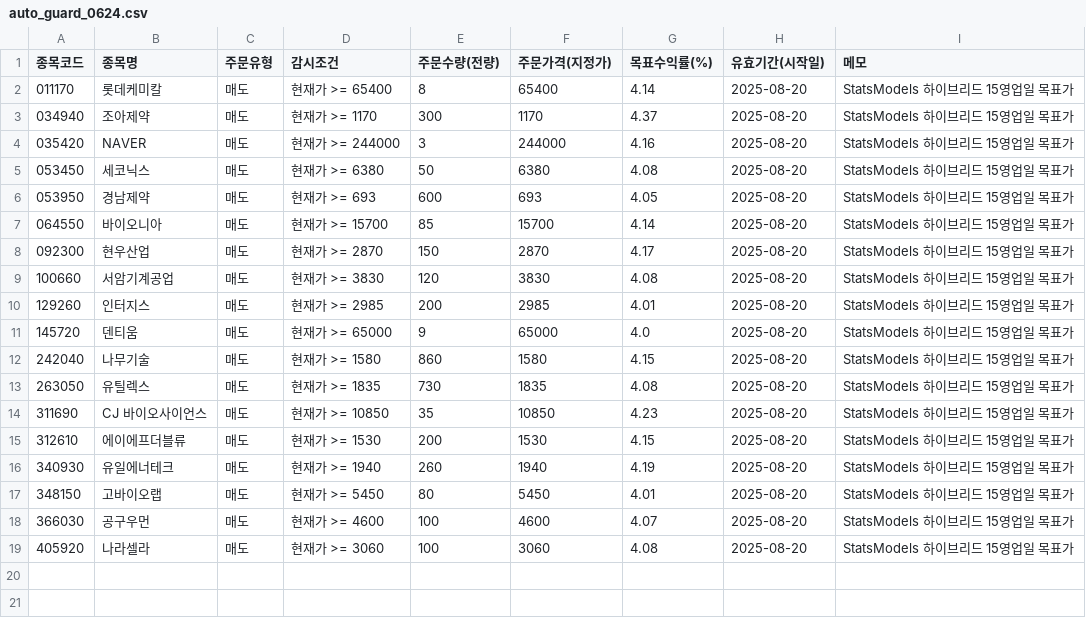
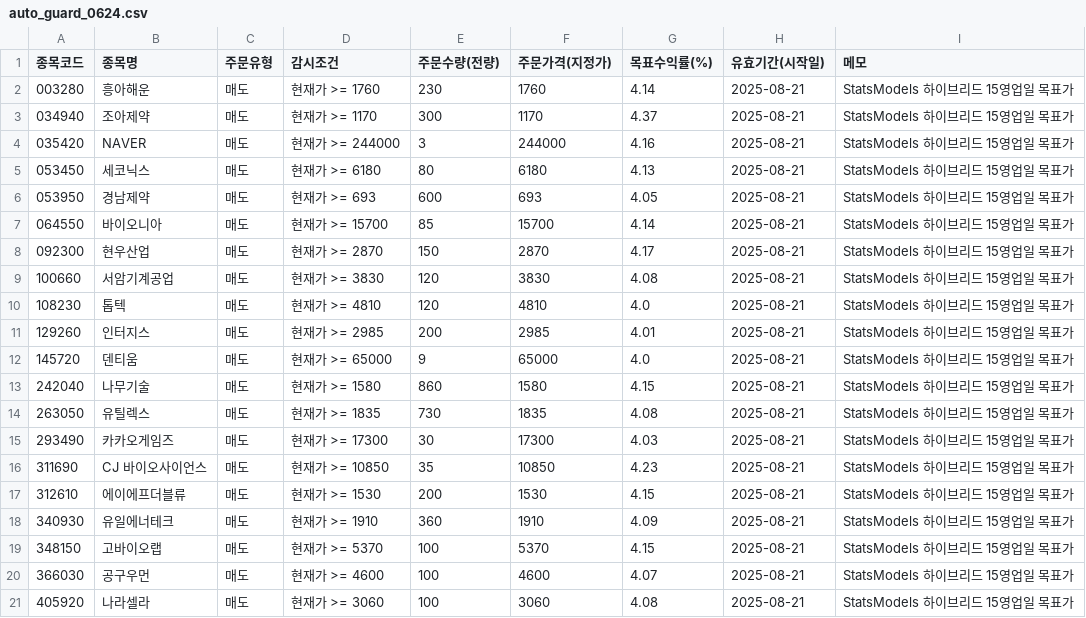
Before and after one commit to kgs3205/kgs1, a CSV file: auto_guard_0624.csv, drawn as a sheet.

Commit message:
auto: update auto_guard_0624.csv

```diff
--- a/auto_guard_0624.csv
+++ b/auto_guard_0624.csv
@@ -1,19 +1,21 @@
 종목코드,종목명,주문유형,감시조건,주문수량(전량),주문가격(지정가),목표수익률(%),유효기간(시작일),메모
-011170,롯데케미칼,매도,현재가 >= 65400,8,65400,4.14,2025-08-20,StatsModels 하이브리드 15영업일 목표가
-034940,조아제약,매도,현재가 >= 1170,300,1170,4.37,2025-08-20,StatsModels 하이브리드 15영업일 목표가
-035420,NAVER,매도,현재가 >= 244000,3,244000,4.16,2025-08-20,StatsModels 하이브리드 15영업일 목표가
-053450,세코닉스,매도,현재가 >= 6380,50,6380,4.08,2025-08-20,StatsModels 하이브리드 15영업일 목표가
-053950,경남제약,매도,현재가 >= 693,600,693,4.05,2025-08-20,StatsModels 하이브리드 15영업일 목표가
-064550,바이오니아,매도,현재가 >= 15700,85,15700,4.14,2025-08-20,StatsModels 하이브리드 15영업일 목표가
-092300,현우산업,매도,현재가 >= 2870,150,2870,4.17,2025-08-20,StatsModels 하이브리드 15영업일 목표가
-100660,서암기계공업,매도,현재가 >= 3830,120,3830,4.08,2025-08-20,StatsModels 하이브리드 15영업일 목표가
-129260,인터지스,매도,현재가 >= 2985,200,2985,4.01,2025-08-20,StatsModels 하이브리드 15영업일 목표가
-145720,덴티움,매도,현재가 >= 65000,9,65000,4.0,2025-08-20,StatsModels 하이브리드 15영업일 목표가
-242040,나무기술,매도,현재가 >= 1580,860,1580,4.15,2025-08-20,StatsModels 하이브리드 15영업일 목표가
-263050,유틸렉스,매도,현재가 >= 1835,730,1835,4.08,2025-08-20,StatsModels 하이브리드 15영업일 목표가
-311690,CJ 바이오사이언스,매도,현재가 >= 10850,35,10850,4.23,2025-08-20,StatsModels 하이브리드 15영업일 목표가
-312610,에이에프더블류,매도,현재가 >= 1530,200,1530,4.15,2025-08-20,StatsModels 하이브리드 15영업일 목표가
-340930,유일에너테크,매도,현재가 >= 1940,260,1940,4.19,2025-08-20,StatsModels 하이브리드 15영업일 목표가
-348150,고바이오랩,매도,현재가 >= 5450,80,5450,4.01,2025-08-20,StatsModels 하이브리드 15영업일 목표가
-366030,공구우먼,매도,현재가 >= 4600,100,4600,4.07,2025-08-20,StatsModels 하이브리드 15영업일 목표가
-405920,나라셀라,매도,현재가 >= 3060,100,3060,4.08,2025-08-20,StatsModels 하이브리드 15영업일 목표가
+003280,흥아해운,매도,현재가 >= 1760,230,1760,4.14,2025-08-21,StatsModels 하이브리드 15영업일 목표가
+034940,조아제약,매도,현재가 >= 1170,300,1170,4.37,2025-08-21,StatsModels 하이브리드 15영업일 목표가
+035420,NAVER,매도,현재가 >= 244000,3,244000,4.16,2025-08-21,StatsModels 하이브리드 15영업일 목표가
+053450,세코닉스,매도,현재가 >= 6180,80,6180,4.13,2025-08-21,StatsModels 하이브리드 15영업일 목표가
+053950,경남제약,매도,현재가 >= 693,600,693,4.05,2025-08-21,StatsModels 하이브리드 15영업일 목표가
+064550,바이오니아,매도,현재가 >= 15700,85,15700,4.14,2025-08-21,StatsModels 하이브리드 15영업일 목표가
+092300,현우산업,매도,현재가 >= 2870,150,2870,4.17,2025-08-21,StatsModels 하이브리드 15영업일 목표가
+100660,서암기계공업,매도,현재가 >= 3830,120,3830,4.08,2025-08-21,StatsModels 하이브리드 15영업일 목표가
+108230,톱텍,매도,현재가 >= 4810,120,4810,4.0,2025-08-21,StatsModels 하이브리드 15영업일 목표가
+129260,인터지스,매도,현재가 >= 2985,200,2985,4.01,2025-08-21,StatsModels 하이브리드 15영업일 목표가
+145720,덴티움,매도,현재가 >= 65000,9,65000,4.0,2025-08-21,StatsModels 하이브리드 15영업일 목표가
+242040,나무기술,매도,현재가 >= 1580,860,1580,4.15,2025-08-21,StatsModels 하이브리드 15영업일 목표가
+263050,유틸렉스,매도,현재가 >= 1835,730,1835,4.08,2025-08-21,StatsModels 하이브리드 15영업일 목표가
+293490,카카오게임즈,매도,현재가 >= 17300,30,17300,4.03,2025-08-21,StatsModels 하이브리드 15영업일 목표가
+311690,CJ 바이오사이언스,매도,현재가 >= 10850,35,10850,4.23,2025-08-21,StatsModels 하이브리드 15영업일 목표가
+312610,에이에프더블류,매도,현재가 >= 1530,200,1530,4.15,2025-08-21,StatsModels 하이브리드 15영업일 목표가
+340930,유일에너테크,매도,현재가 >= 1910,360,1910,4.09,2025-08-21,StatsModels 하이브리드 15영업일 목표가
+348150,고바이오랩,매도,현재가 >= 5370,100,5370,4.15,2025-08-21,StatsModels 하이브리드 15영업일 목표가
+366030,공구우먼,매도,현재가 >= 4600,100,4600,4.07,2025-08-21,StatsModels 하이브리드 15영업일 목표가
+405920,나라셀라,매도,현재가 >= 3060,100,3060,4.08,2025-08-21,StatsModels 하이브리드 15영업일 목표가
```
